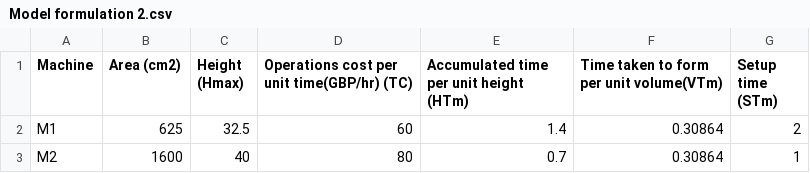
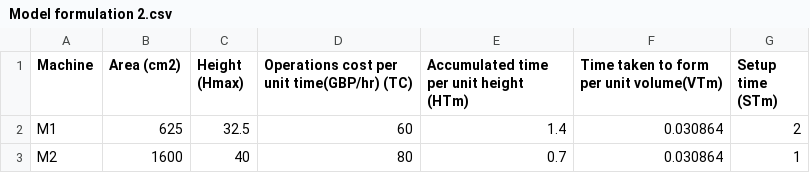
Before and after one commit to Praneashram/Production-Planning, a CSV file: Model formulation 2.csv, drawn as a sheet.

Commit message:
Update Model formulation 2.csv

```diff
--- a/Model formulation 2.csv
+++ b/Model formulation 2.csv
@@ -1,3 +1,3 @@
 Machine,Area (cm2),Height (Hmax),Operations cost per unit time(GBP/hr) (TC),Accumulated time per unit height (HTm),Time taken to form per unit volume(VTm),Setup time (STm)
-M1,625,32.5,60,1.4,0.30864,2
-M2,1600,40,80,0.7,0.30864,1
+M1,625,32.5,60,1.4,0.030864,2
+M2,1600,40,80,0.7,0.030864,1
```
